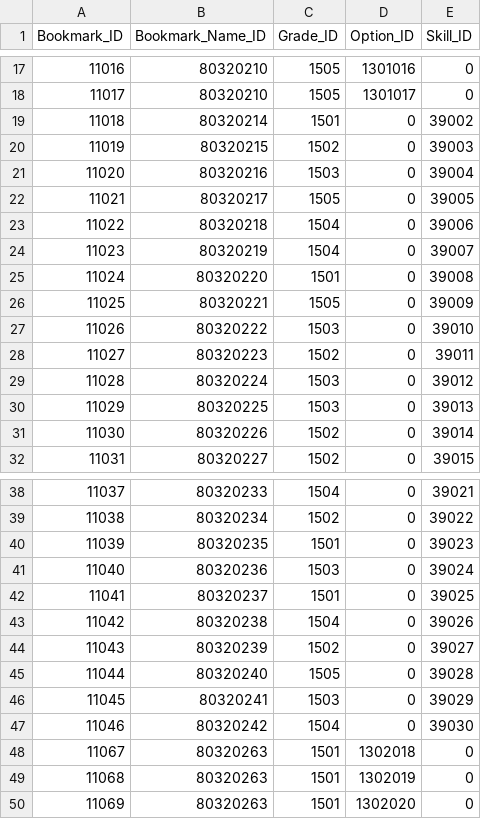
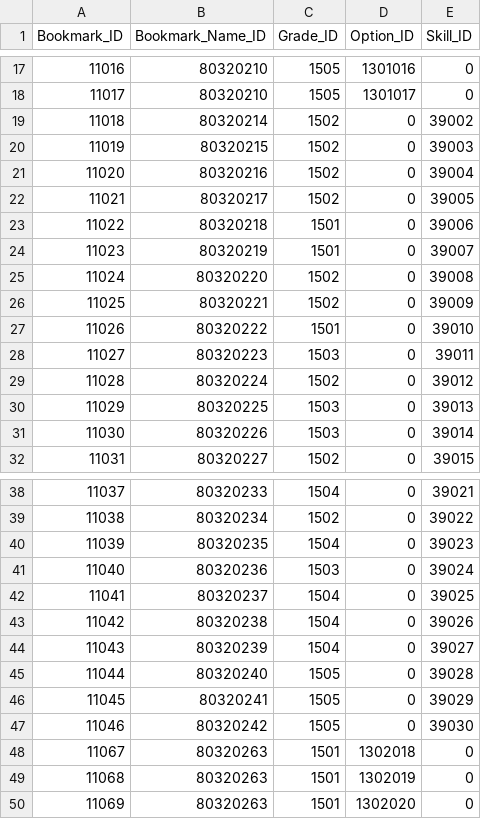
Before and after one commit to leemjmorris/Novelian-Magic-Library-Deffense, a CSV file: Assets/Data/CSV/BookMark/BookmarkTable.csv, drawn as a sheet; only a part is shown, gaps mark what is left out.

Commit message:
BookmarkTable Skill Grade edit
책갈피 테이블 스킬 등급 수정

```diff
--- a/Assets/Data/CSV/BookMark/BookmarkTable.csv
+++ b/Assets/Data/CSV/BookMark/BookmarkTable.csv
@@ -18,15 +18,15 @@ Bookmark_ID,Bookmark_Name_ID,Grade_ID,Option_ID,Skill_ID
 11017,80320210,1505,1301017,0
-11018,80320214,1501,0,39002
+11018,80320214,1502,0,39002
 11019,80320215,1502,0,39003
-11020,80320216,1503,0,39004
-11021,80320217,1505,0,39005
-11022,80320218,1504,0,39006
-11023,80320219,1504,0,39007
-11024,80320220,1501,0,39008
-11025,80320221,1505,0,39009
-11026,80320222,1503,0,39010
-11027,80320223,1502,0,39011
-11028,80320224,1503,0,39012
+11020,80320216,1502,0,39004
+11021,80320217,1502,0,39005
+11022,80320218,1501,0,39006
+11023,80320219,1501,0,39007
+11024,80320220,1502,0,39008
+11025,80320221,1502,0,39009
+11026,80320222,1501,0,39010
+11027,80320223,1503,0,39011
+11028,80320224,1502,0,39012
 11029,80320225,1503,0,39013
-11030,80320226,1502,0,39014
+11030,80320226,1503,0,39014
 11031,80320227,1502,0,39015
@@ -39,10 +39,10 @@ Bookmark_ID,Bookmark_Name_ID,Grade_ID,Option_ID,Skill_ID
 11038,80320234,1502,0,39022
-11039,80320235,1501,0,39023
+11039,80320235,1504,0,39023
 11040,80320236,1503,0,39024
-11041,80320237,1501,0,39025
+11041,80320237,1504,0,39025
 11042,80320238,1504,0,39026
-11043,80320239,1502,0,39027
+11043,80320239,1504,0,39027
 11044,80320240,1505,0,39028
-11045,80320241,1503,0,39029
-11046,80320242,1504,0,39030
+11045,80320241,1505,0,39029
+11046,80320242,1505,0,39030
 11067,80320263,1501,1302018,0
```
